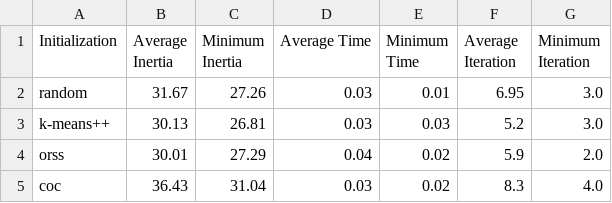
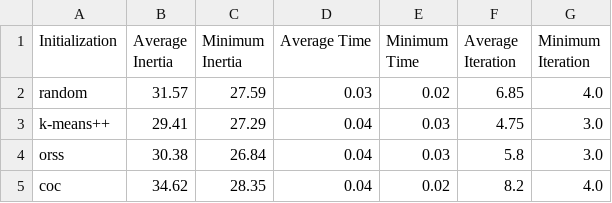
Before and after one commit to proafxin/seeding-kmeans, a CSV file: out/25/iris_out.csv, drawn as a sheet.

```diff
--- a/out/25/iris_out.csv
+++ b/out/25/iris_out.csv
@@ -1,5 +1,5 @@
 Initialization,Average Inertia,Minimum Inertia,Average Time,Minimum Time,Average Iteration,Minimum Iteration
-random,31.67,27.26,0.03,0.01,6.95,3.0
-k-means++,30.13,26.81,0.03,0.03,5.2,3.0
-orss,30.01,27.29,0.04,0.02,5.9,2.0
-coc,36.43,31.04,0.03,0.02,8.3,4.0
+random,31.57,27.59,0.03,0.02,6.85,4.0
+k-means++,29.41,27.29,0.04,0.03,4.75,3.0
+orss,30.38,26.84,0.04,0.03,5.8,3.0
+coc,34.62,28.35,0.04,0.02,8.2,4.0
```
Also changed, not shown: out/25/Wine_out.csv, out/25/boston_out.csv, 21 other files.
